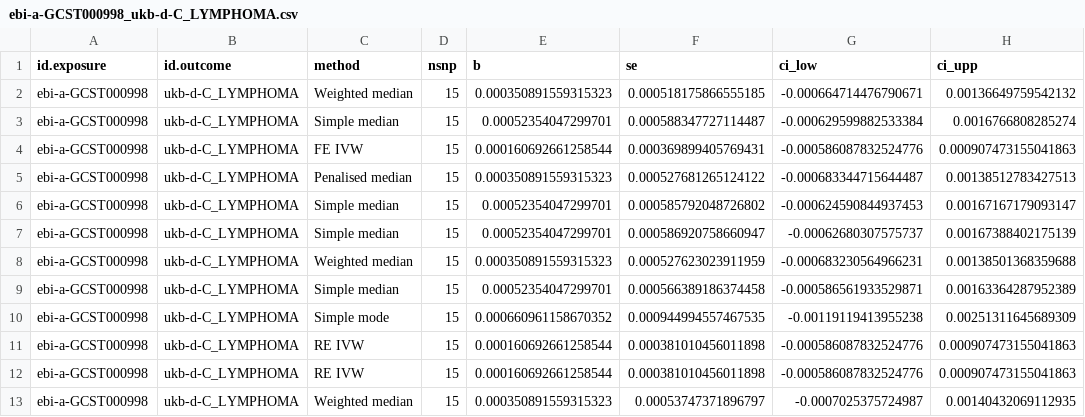
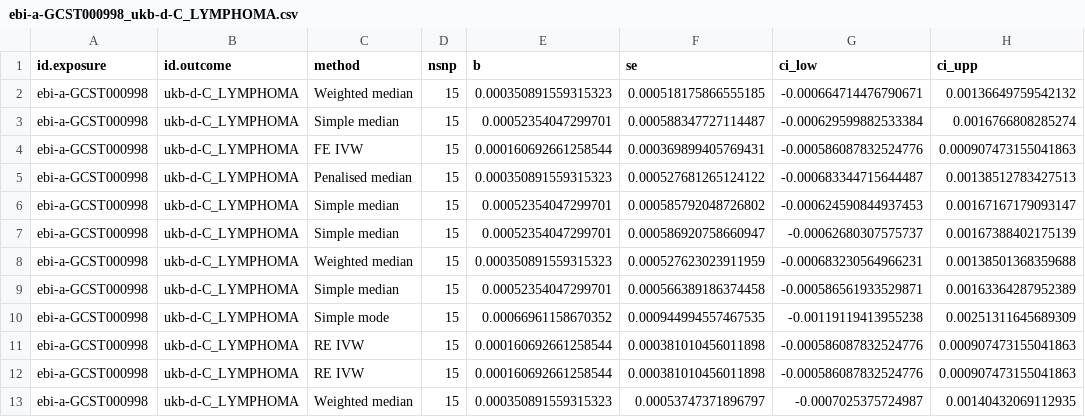
Before and after one commit to karthikm15/Open-Source-GWAS-Correlation-Platform, a CSV file: ebi-a-GCST000998_ukb-d-C_LYMPHOMA.csv, drawn as a sheet; only a part is shown; the diff names each change by its address in the sheet, - before the commit and + after, or states it on an @@ line.

Commit message:
Update ebi-a-GCST000998_ukb-d-C_LYMPHOMA.csv

```diff
--- a/ebi-a-GCST000998_ukb-d-C_LYMPHOMA.csv
+++ b/ebi-a-GCST000998_ukb-d-C_LYMPHOMA.csv
-E10 (b): 0.000660961158670352
+E10 (b): 0.00066961158670352
```
